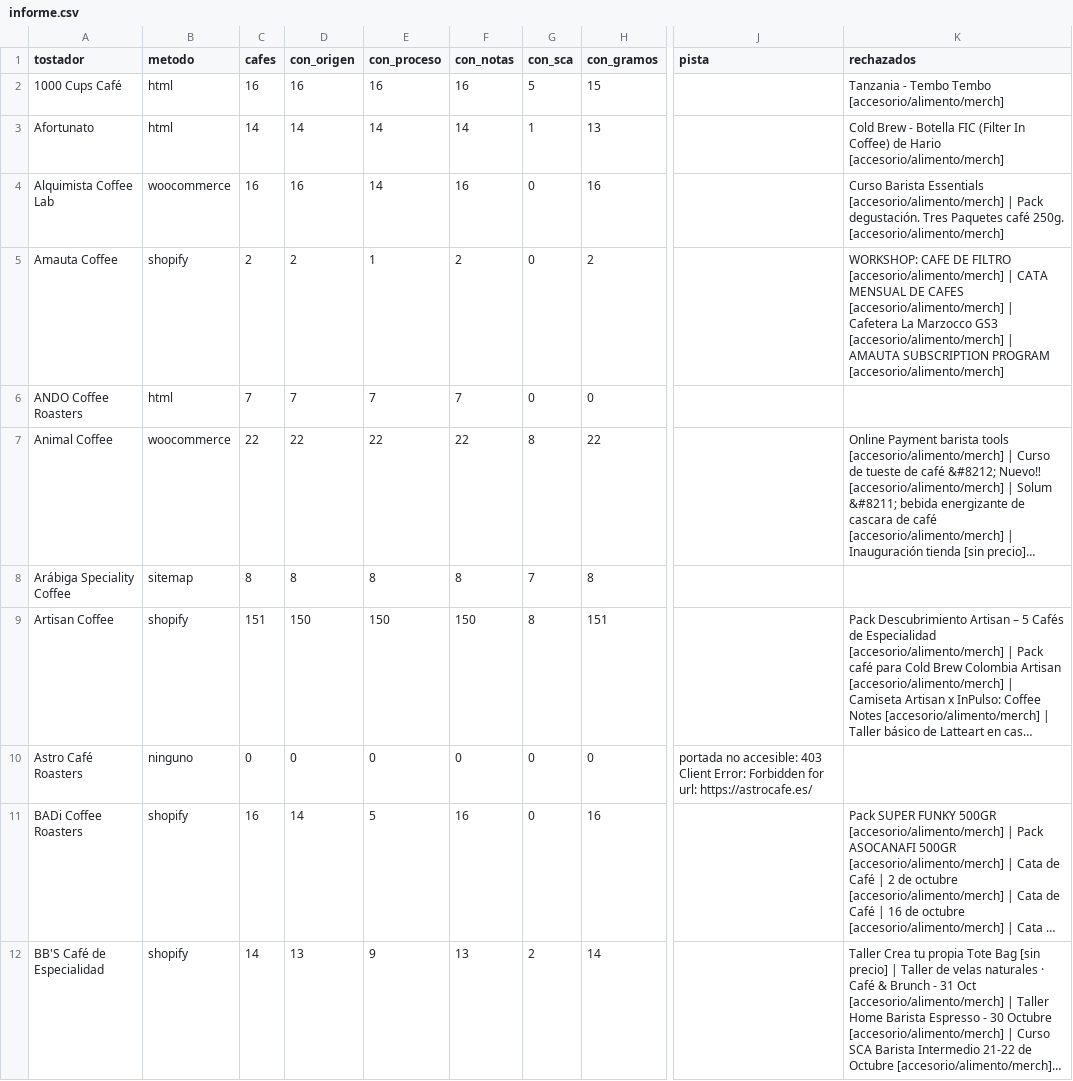
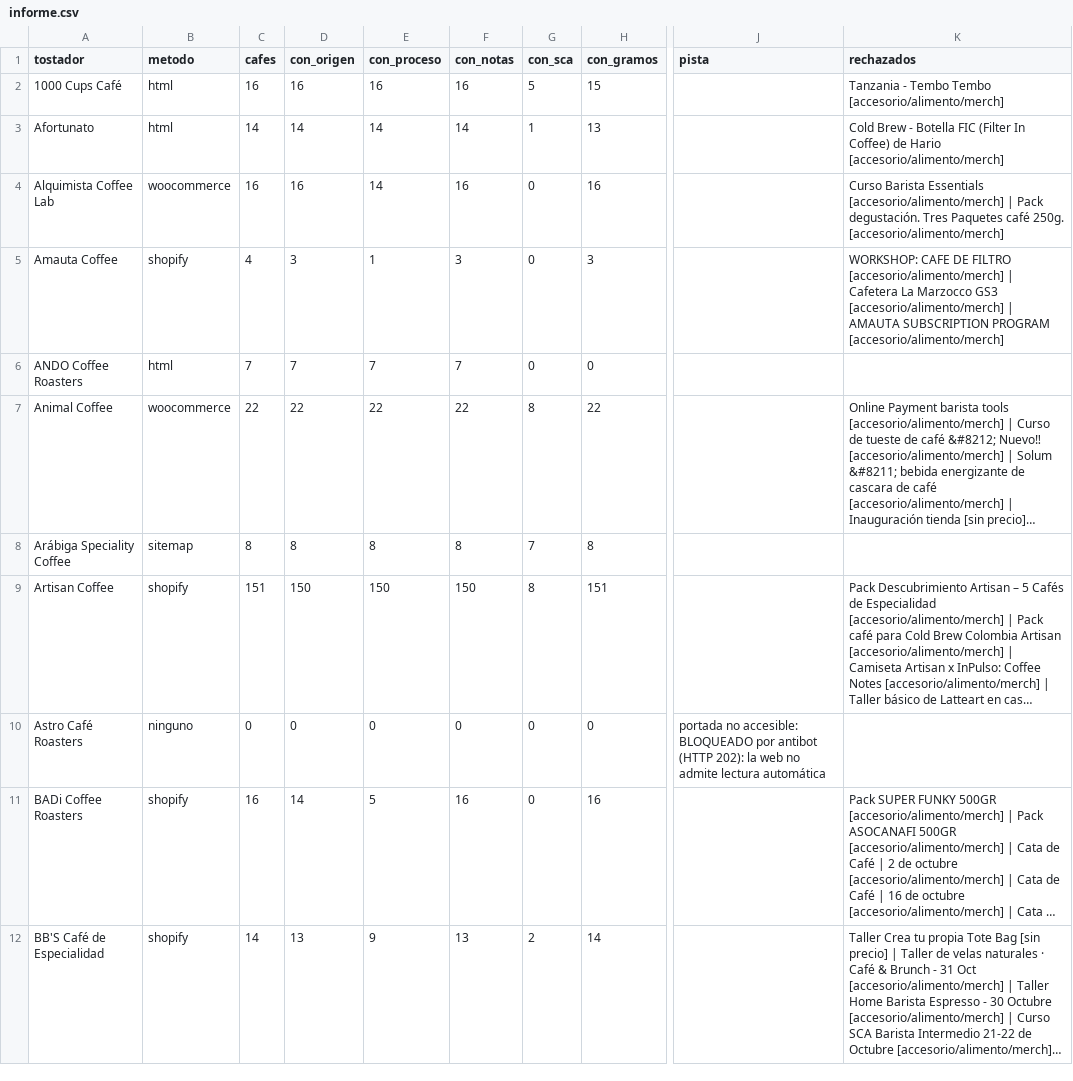
Before and after one commit to cafeteros2026/cafedeespecialidad, a CSV file: informe.csv, drawn as a sheet; only a part is shown, gaps mark what is left out; long unchanged cells end in …; the diff covers the shown part only; the diff names each change by its address in the sheet, - before the commit and + after, or states it on an @@ line.

```diff
--- a/informe.csv
+++ b/informe.csv
-C5 (cafes): 2
+C5 (cafes): 4
-D5 (con_origen): 2
+D5 (con_origen): 3
-F5 (con_notas): 2
+F5 (con_notas): 3
-H5 (con_gramos): 2
+H5 (con_gramos): 3
-K5 (rechazados): …[accesorio/alimento/merch] | CATA MENSUAL DE CAFES [accesorio/alimento/merch] | Cafetera La…
+K5 (rechazados): …[accesorio/alimento/merch] | Cafetera La…
-J10 (pista): …no accesible: 403 Client Error: Forbidden for url: https://astrocafe.es/
+J10 (pista): …no accesible: BLOQUEADO por antibot (HTTP 202): la web no admite lectura automática
```
Also changed, not shown: 67 edited cells elsewhere in this file, 4 other files.
